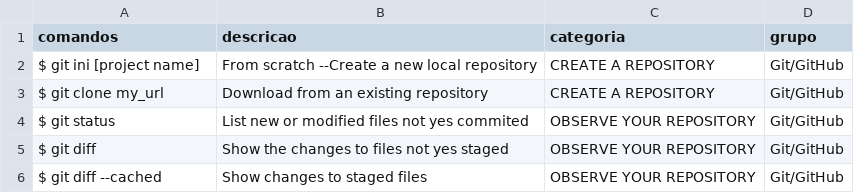
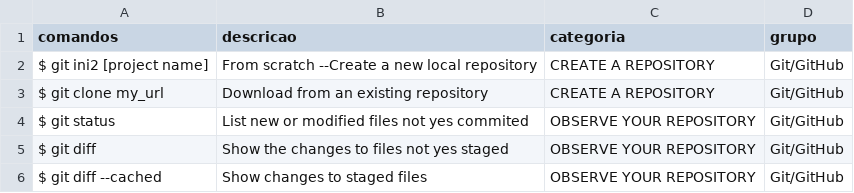
Before and after one commit to ConradoAlmeida/cheatsheets, a CSV file: _data/store-data.csv, drawn as a sheet; only a part is shown.

Commit message:
teste

```diff
--- a/_data/store-data.csv
+++ b/_data/store-data.csv
@@ -1,3 +1,3 @@
 comandos,descricao,categoria,grupo
-$ git ini [project name],From scratch --Create a new local repository,CREATE A REPOSITORY,Git/GitHub
+$ git ini2 [project name],From scratch --Create a new local repository,CREATE A REPOSITORY,Git/GitHub
 $ git clone my_url,Download from an existing repository,CREATE A REPOSITORY,Git/GitHub
```
